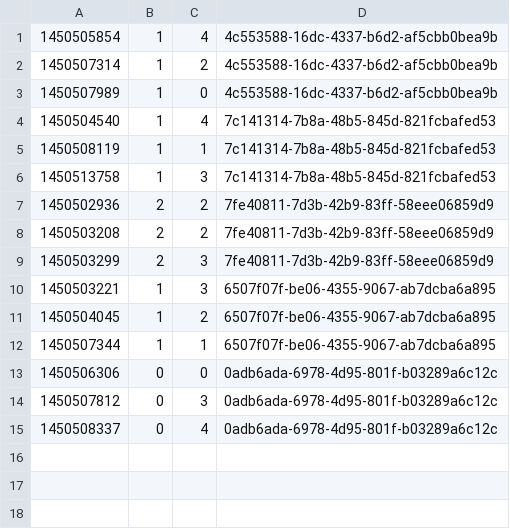
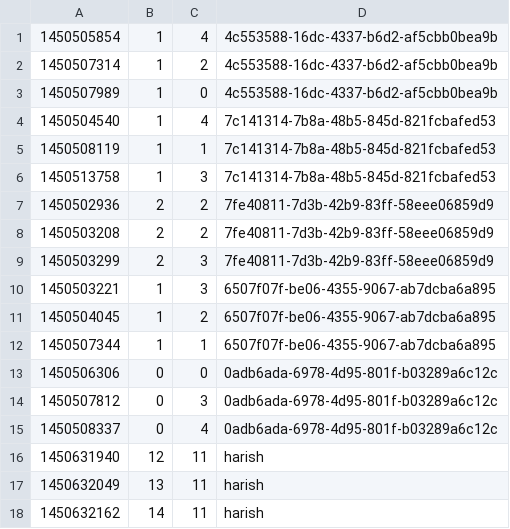
Before and after one commit to harishkgithub/data-engg-challenge, a CSV file: src/resources/impressions.csv, drawn as a sheet.

```diff
--- a/src/resources/impressions.csv
+++ b/src/resources/impressions.csv
@@ -15 +15,4 @@
 1450508337,0,4,0adb6ada-6978-4d95-801f-b03289a6c12c
+1450631940,12,11,harish
+1450632049,13,11,harish
+1450632162,14,11,harish
```
Also changed, not shown: src/resources/events.csv.
